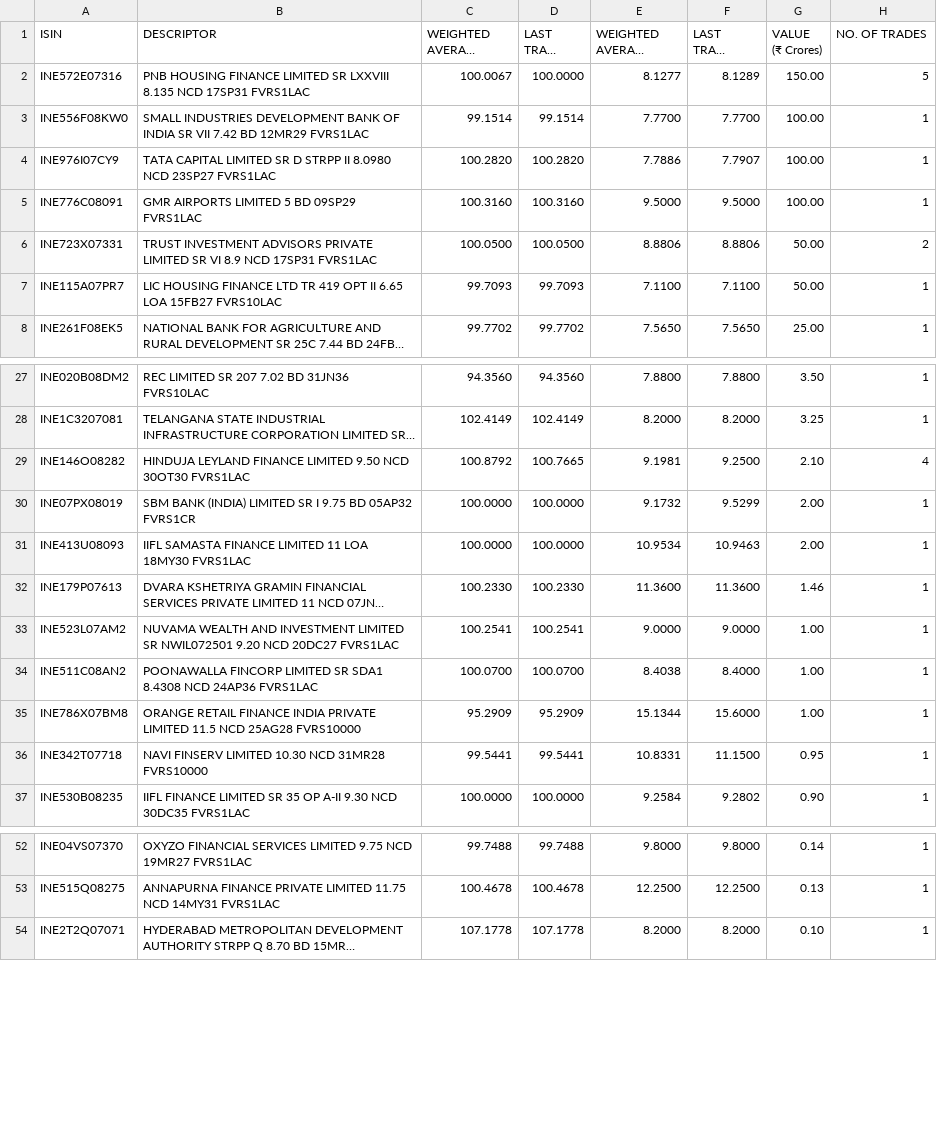
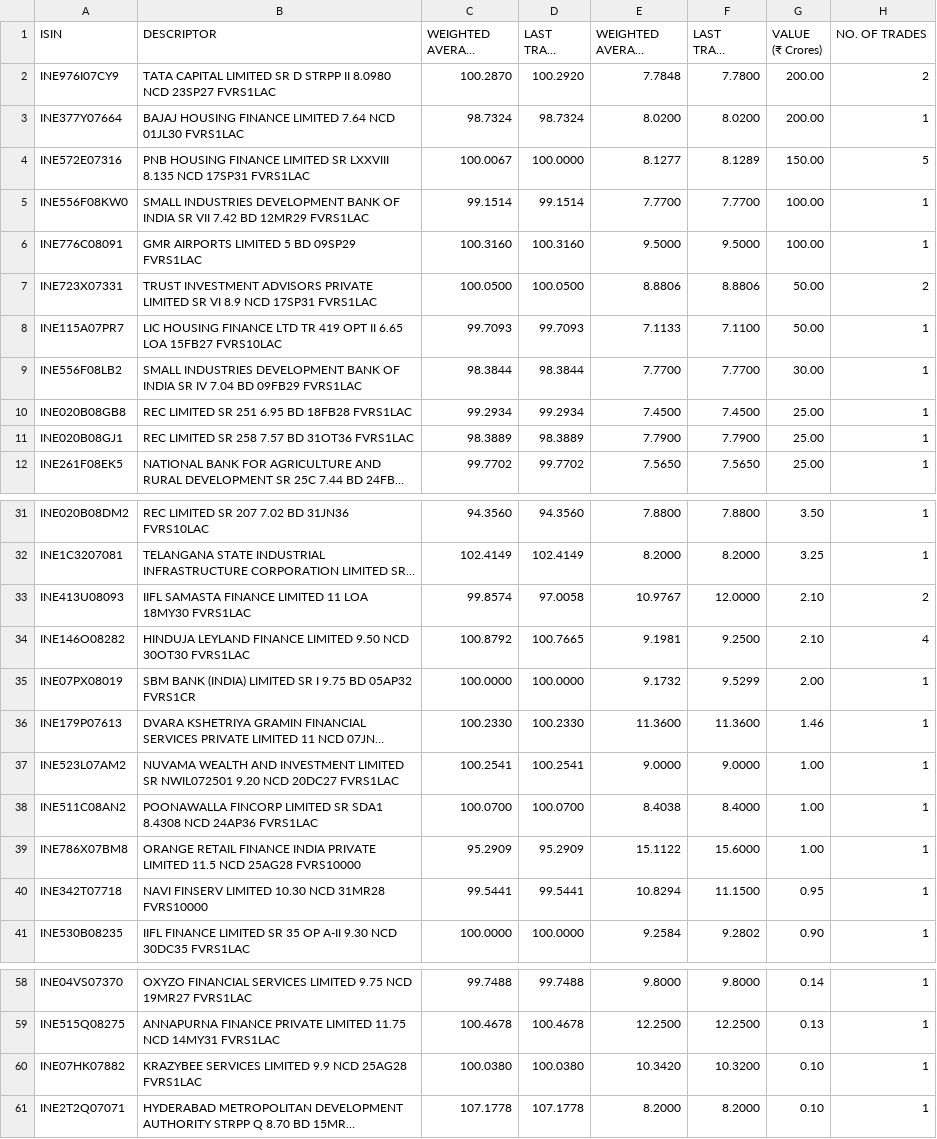
Before and after one commit to swayamjitdalai-bit/debt-market-dashboard, a CSV file: data/cbrics.csv, drawn as a sheet; only a part is shown, gaps mark what is left out; long unchanged cells end in …; removed rows and columns are numbered as before the commit, all else as after; the diff covers the shown part only; the diff names each change by its address in the sheet, - before the commit and + after, or states it on an @@ line.

```diff
--- a/data/cbrics.csv
+++ b/data/cbrics.csv
+row 2: INE976I07CY9 | TATA CAPITAL LIMITED SR D STRPP II 8.0980 NCD 23SP27 FVRS1LAC | 100.2870 | 100.2920 | 7.7848 | 7.7800 | 200.00 | 2
+row 3: INE377Y07664 | BAJAJ HOUSING FINANCE LIMITED 7.64 NCD 01JL30 FVRS1LAC | 98.7324 | 98.7324 | 8.0200 | 8.0200 | 200.00 | 1
-row 4: INE976I07CY9 | TATA CAPITAL LIMITED SR D STRPP II 8.0980 NCD 23SP27 FVRS1LAC | 100.2820 | 100.2820 | 7.7886 | 7.7907 | 100.00 | 1
-E8 (WEIGHTED AVERAGE YIELD (YTM) (%)): 7.1100
+E8 (WEIGHTED AVERAGE YIELD (YTM) (%)): 7.1133
+row 9: INE556F08LB2 | SMALL INDUSTRIES DEVELOPMENT BANK OF INDIA SR IV 7.04 BD 09FB29 FVRS1LAC | 98.3844 | 98.3844 | 7.7700 | 7.7700 | 30.00 | 1
+row 10: INE020B08GB8 | REC LIMITED SR 251 6.95 BD 18FB28 FVRS1LAC | 99.2934 | 99.2934 | 7.4500 | 7.4500 | 25.00 | 1
+row 11: INE020B08GJ1 | REC LIMITED SR 258 7.57 BD 31OT36 FVRS1LAC | 98.3889 | 98.3889 | 7.7900 | 7.7900 | 25.00 | 1
+row 33: INE413U08093 | IIFL SAMASTA FINANCE LIMITED 11 LOA 18MY30 FVRS1LAC | 99.8574 | 97.0058 | 10.9767 | 12.0000 | 2.10 | 2
-row 31: INE413U08093 | IIFL SAMASTA FINANCE LIMITED 11 LOA 18MY30 FVRS1LAC | 100.0000 | 100.0000 | 10.9534 | 10.9463 | 2.00 | 1
-E39 (WEIGHTED AVERAGE YIELD (YTM) (%)): 15.1344
+E39 (WEIGHTED AVERAGE YIELD (YTM) (%)): 15.1122
-E40 (WEIGHTED AVERAGE YIELD (YTM) (%)): 10.8331
+E40 (WEIGHTED AVERAGE YIELD (YTM) (%)): 10.8294
+row 60: INE07HK07882 | KRAZYBEE SERVICES LIMITED 9.9 NCD 25AG28 FVRS1LAC | 100.0380 | 100.0380 | 10.3420 | 10.3200 | 0.10 | 1
```
Also changed, not shown: 2 added rows and 2 edited cells elsewhere in this file, 5 other files.
